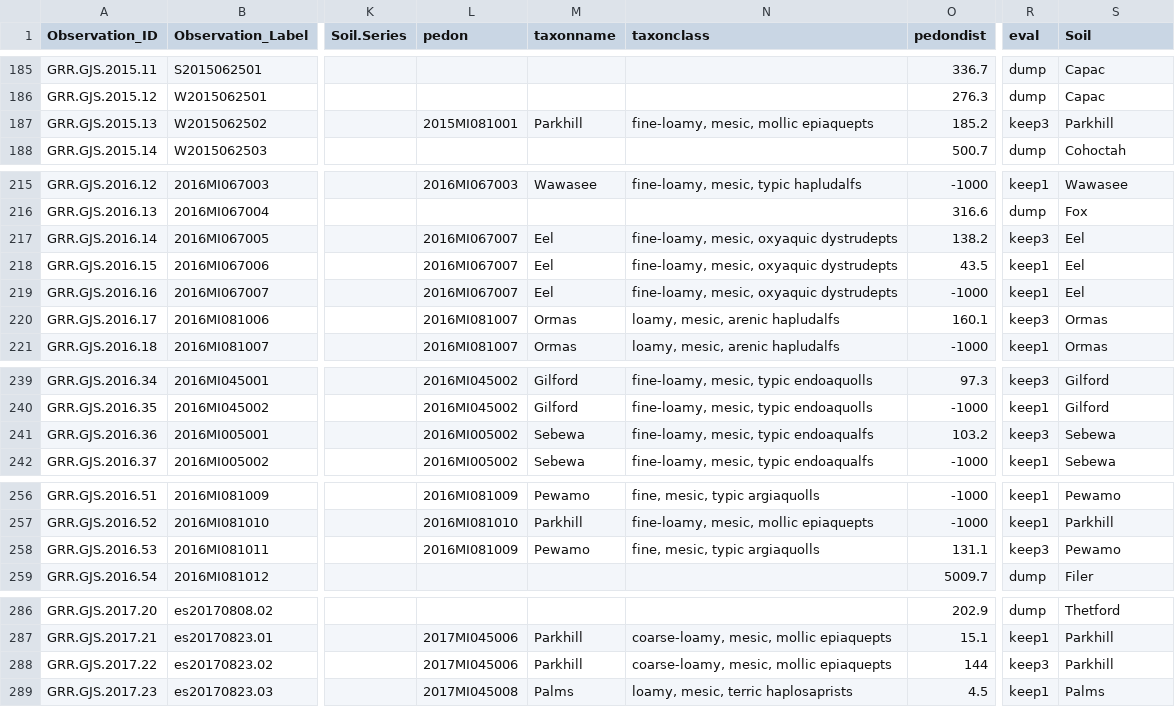
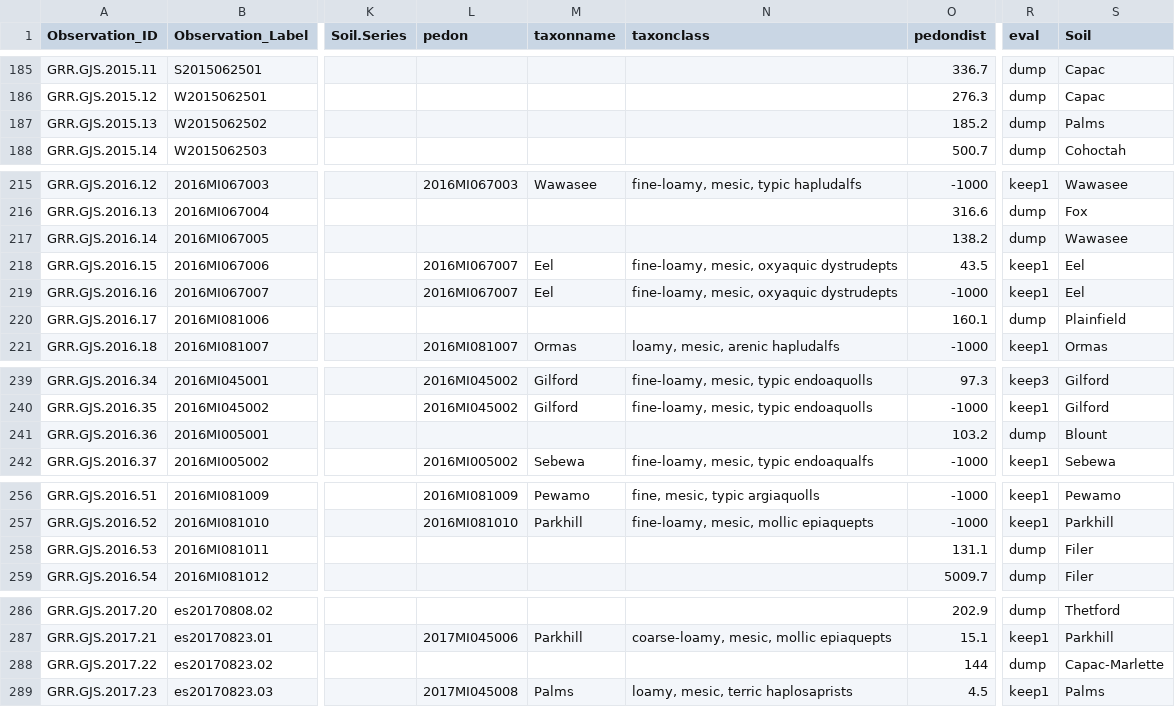
Before and after one commit to phytoclast/match_pedon_site, a CSV file: output/VEGOBS.csv, drawn as a sheet; only a part is shown, gaps mark what is left out; the diff covers the shown part only; the diff names each change by its address in the sheet, - before the commit and + after, or states it on an @@ line.

```diff
--- a/output/VEGOBS.csv
+++ b/output/VEGOBS.csv
-L187 (pedon): 2015MI081001
+L187 (pedon): (empty)
-M187 (taxonname): Parkhill
+M187 (taxonname): (empty)
-N187 (taxonclass): fine-loamy, mesic, mollic epiaquepts
+N187 (taxonclass): (empty)
-R187 (eval): keep3
+R187 (eval): dump
-S187 (Soil): Parkhill
+S187 (Soil): Palms
-L217 (pedon): 2016MI067007
+L217 (pedon): (empty)
-M217 (taxonname): Eel
+M217 (taxonname): (empty)
-N217 (taxonclass): fine-loamy, mesic, oxyaquic dystrudepts
+N217 (taxonclass): (empty)
-R217 (eval): keep3
+R217 (eval): dump
-S217 (Soil): Eel
+S217 (Soil): Wawasee
-L220 (pedon): 2016MI081007
+L220 (pedon): (empty)
-M220 (taxonname): Ormas
+M220 (taxonname): (empty)
-N220 (taxonclass): loamy, mesic, arenic hapludalfs
+N220 (taxonclass): (empty)
-R220 (eval): keep3
+R220 (eval): dump
-S220 (Soil): Ormas
+S220 (Soil): Plainfield
-L241 (pedon): 2016MI005002
+L241 (pedon): (empty)
-M241 (taxonname): Sebewa
+M241 (taxonname): (empty)
-N241 (taxonclass): fine-loamy, mesic, typic endoaqualfs
+N241 (taxonclass): (empty)
-R241 (eval): keep3
+R241 (eval): dump
-S241 (Soil): Sebewa
+S241 (Soil): Blount
-L258 (pedon): 2016MI081009
+L258 (pedon): (empty)
-M258 (taxonname): Pewamo
+M258 (taxonname): (empty)
-N258 (taxonclass): fine, mesic, typic argiaquolls
+N258 (taxonclass): (empty)
-R258 (eval): keep3
+R258 (eval): dump
-S258 (Soil): Pewamo
+S258 (Soil): Filer
-L288 (pedon): 2017MI045006
+L288 (pedon): (empty)
-M288 (taxonname): Parkhill
+M288 (taxonname): (empty)
-N288 (taxonclass): coarse-loamy, mesic, mollic epiaquepts
+N288 (taxonclass): (empty)
-R288 (eval): keep3
+R288 (eval): dump
-S288 (Soil): Parkhill
+S288 (Soil): Capac-Marlette
```
Also changed, not shown: 48 edited cells elsewhere in this file, output/ESIS.table.csv, output/ESIS.table2.csv, 18 other files.
